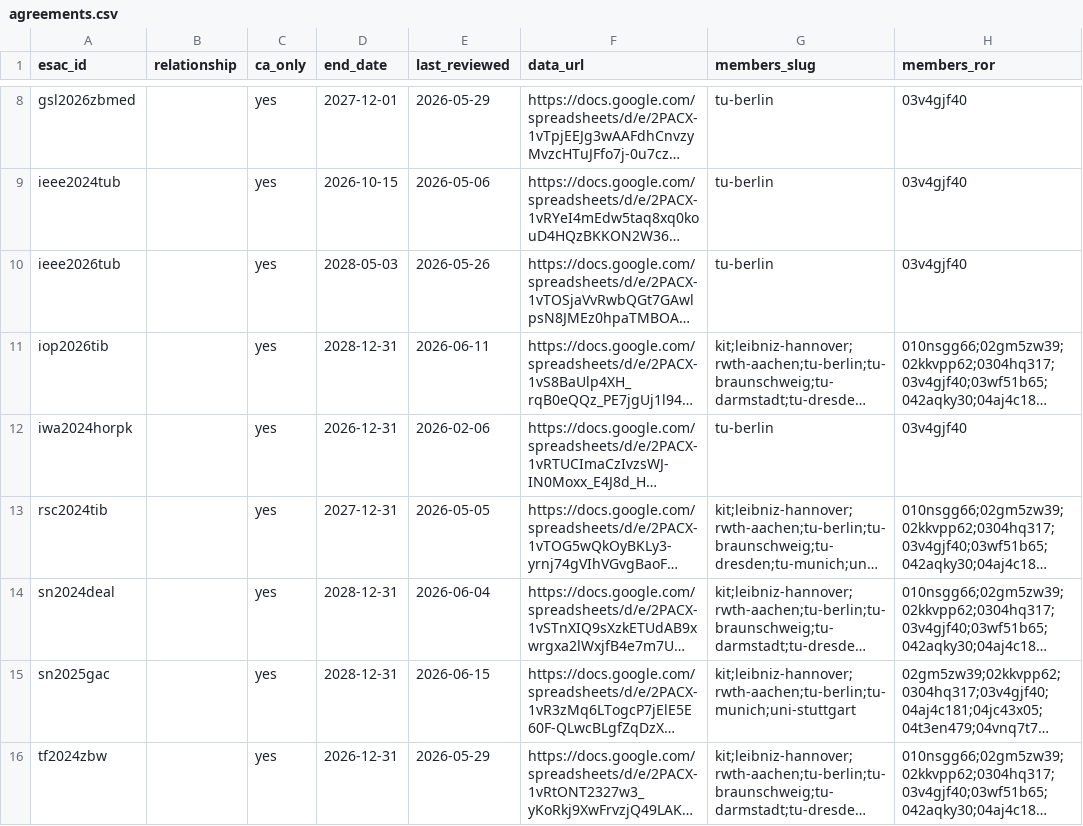
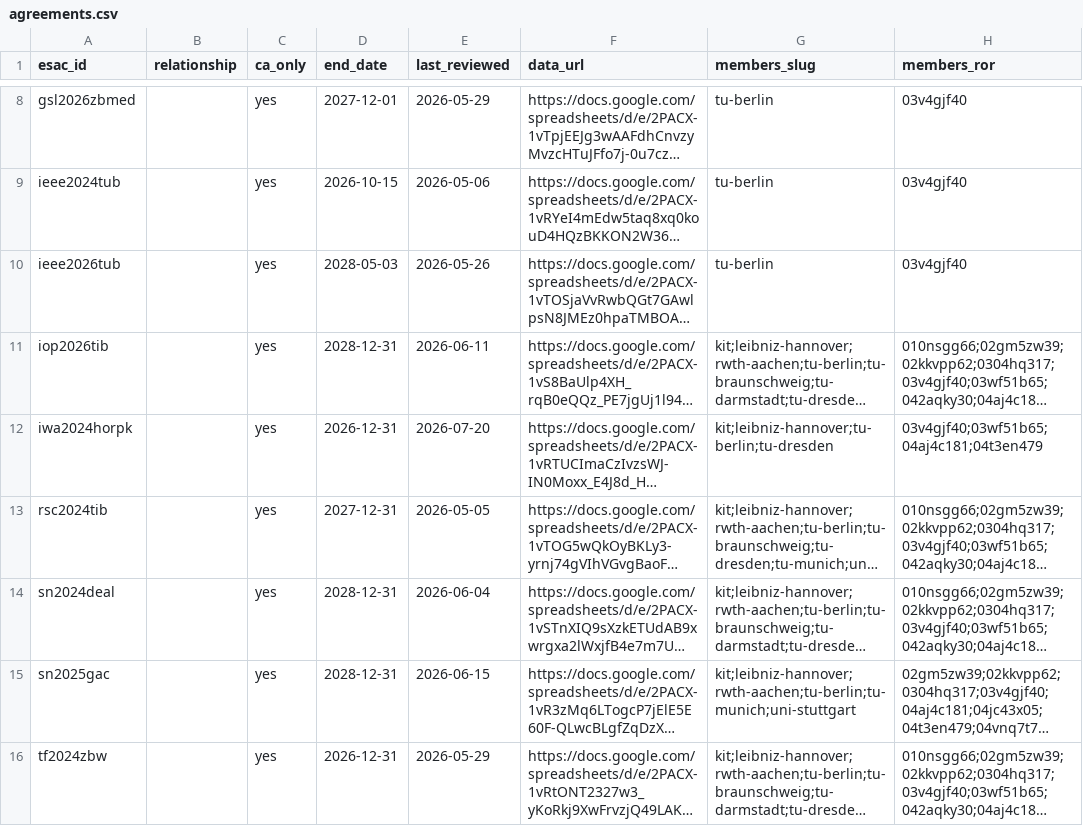
Before and after one commit to slub/tu9-jct-data, a CSV file: data/tu-berlin/agreements.csv, drawn as a sheet; only a part is shown, gaps mark what is left out; long unchanged cells end in …; the diff names each change by its address in the sheet, - before the commit and + after, or states it on an @@ line.

```diff
--- a/data/tu-berlin/agreements.csv
+++ b/data/tu-berlin/agreements.csv
-E12 (last_reviewed): 2026-02-06
+E12 (last_reviewed): 2026-07-20
-G12 (members_slug): tu-berlin
+G12 (members_slug): kit;leibniz-hannover;tu-berlin;tu-dresden
-H12 (members_ror): 03v4gjf40
+H12 (members_ror): 03v4gjf40;03wf51b65;04aj4c181;04t3en479
```
Also changed, not shown: data/agreements.csv, data/kit/agreements.csv, 10 other files.
